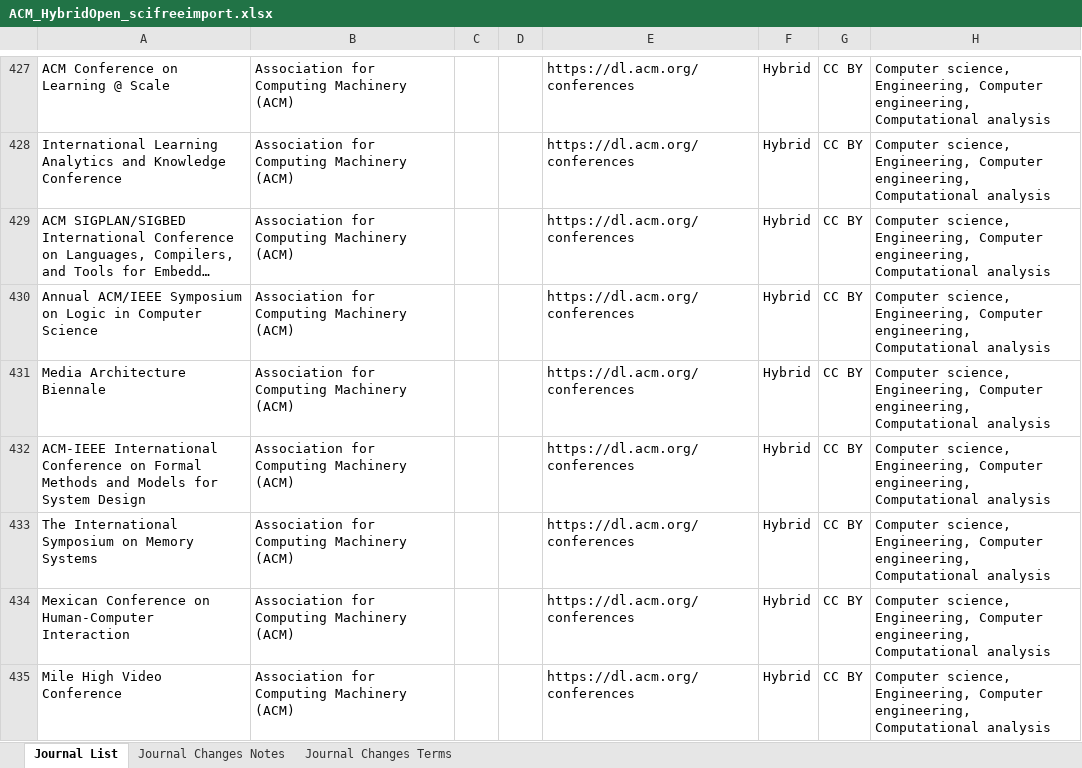
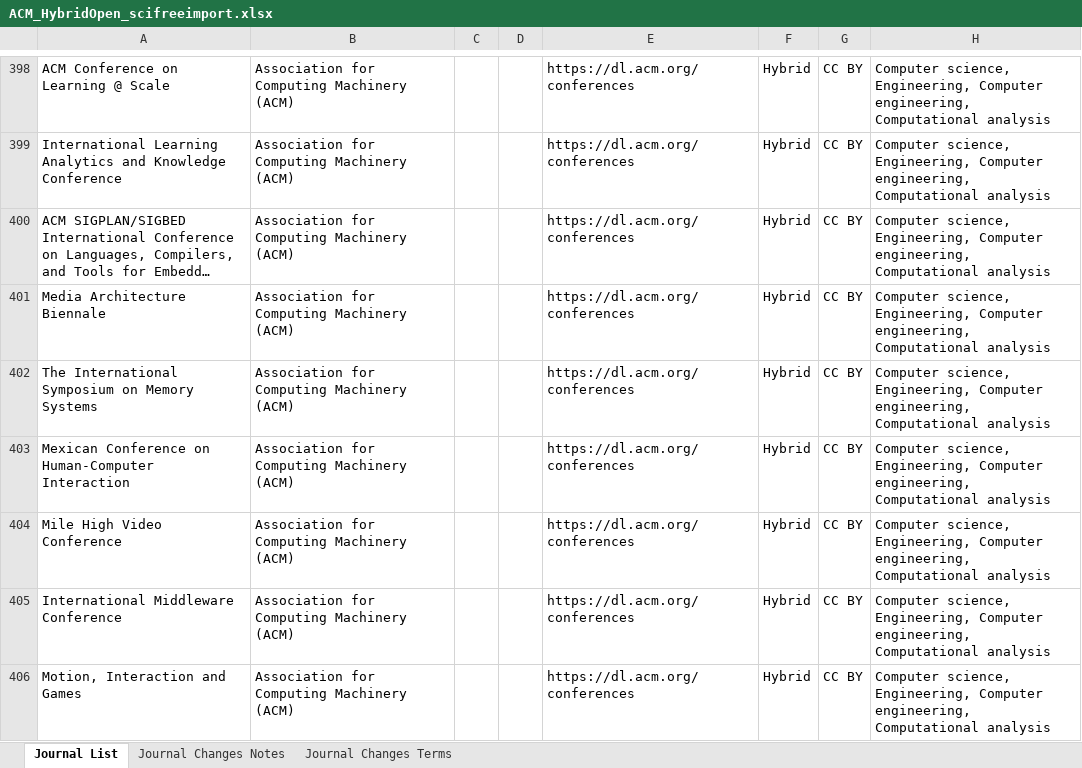
Before and after one commit to SciFreeOrg/UK-CoP, an Excel workbook: UK_CoP_TitleLists/ACM_HybridOpen_scifreeimport.xlsx, sheet Journal List, drawn as a sheet; only a part is shown, gaps mark what is left out; the shorter side is filled out with more unchanged rows; long unchanged cells end in …; values as stored, in another font and other column widths than the file's, no borders; table styles not drawn; the diff covers the shown part only; the diff names each change by its address in the sheet, - before the commit and + after, or states it on an @@ line.

Commit message:
ACM_HybridOpen_scifreeimport 250515

```diff
--- a/UK_CoP_TitleLists/ACM_HybridOpen_scifreeimport.xlsx (sheet Journal List)
+++ b/UK_CoP_TitleLists/ACM_HybridOpen_scifreeimport.xlsx (sheet Journal List)
-row 430: Annual ACM/IEEE Symposium on Logic in Computer Science | Association for Computing Machinery (ACM) |  |  | https://dl.acm.org/conferences | Hybrid | CC BY | Computer science, Engineering, Computer engineering, Computational analysis
-row 432: ACM-IEEE International Conference on Formal Methods and Models for System Design | Association for Computing Machinery (ACM) |  |  | https://dl.acm.org/conferences | Hybrid | CC BY | Computer science, Engineering, Computer engineering, Computational analysis
```
Also changed, not shown: 39 removed rows elsewhere in this sheet, sheet Journal Changes Notes, sheet Journal Changes Terms.
